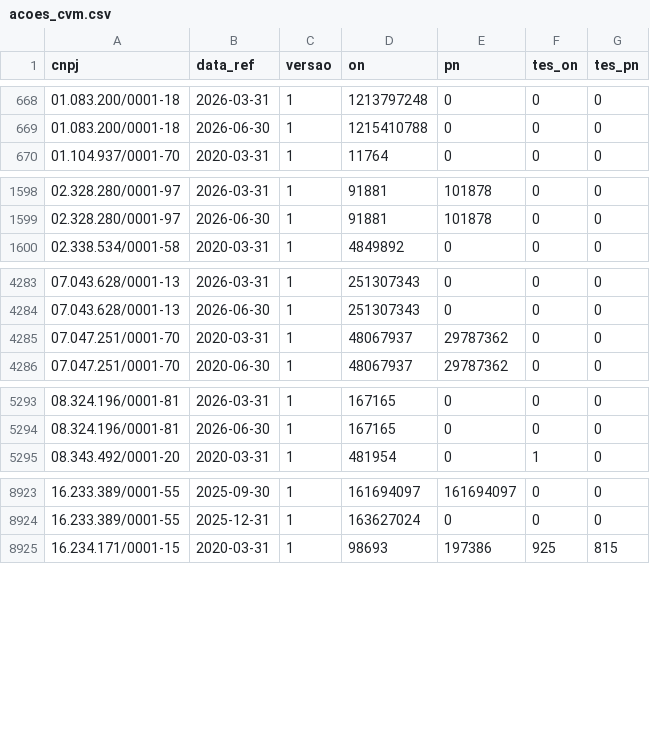
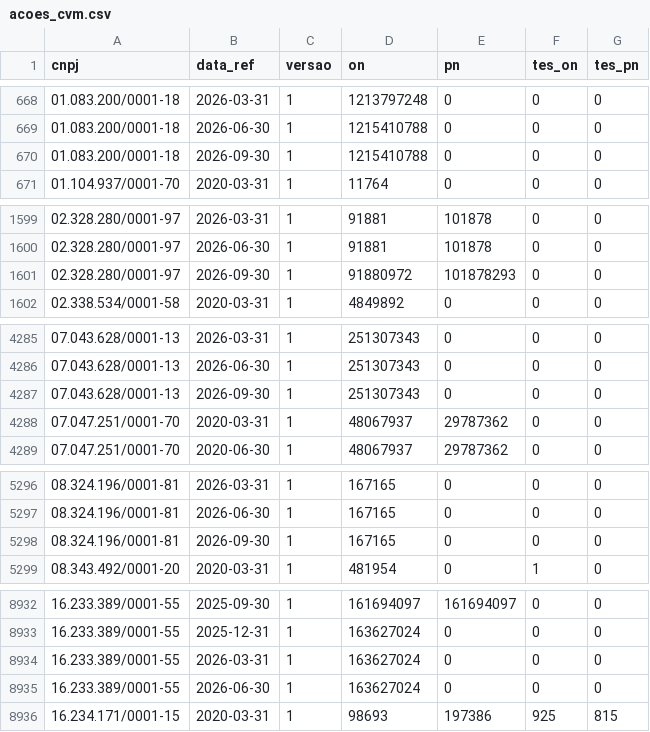
Before and after one commit to jmagomez/ibov-spx-pe-dashboard, a CSV file: data/processed/acoes_cvm.csv, drawn as a sheet; only a part is shown, gaps mark what is left out; the diff covers the shown part only.

```diff
--- a/data/processed/acoes_cvm.csv
+++ b/data/processed/acoes_cvm.csv
@@ -669,2 +669,3 @@ cnpj,data_ref,versao,on,pn,tes_on,tes_pn
 01.083.200/0001-18,2026-06-30,1,1215410788,0,0,0
+01.083.200/0001-18,2026-09-30,1,1215410788,0,0,0
 01.104.937/0001-70,2020-03-31,1,11764,0,0,0
@@ -1599,2 +1600,3 @@ cnpj,data_ref,versao,on,pn,tes_on,tes_pn
 02.328.280/0001-97,2026-06-30,1,91881,101878,0,0
+02.328.280/0001-97,2026-09-30,1,91880972,101878293,0,0
 02.338.534/0001-58,2020-03-31,1,4849892,0,0,0
@@ -4284,2 +4286,3 @@ cnpj,data_ref,versao,on,pn,tes_on,tes_pn
 07.043.628/0001-13,2026-06-30,1,251307343,0,0,0
+07.043.628/0001-13,2026-09-30,1,251307343,0,0,0
 07.047.251/0001-70,2020-03-31,1,48067937,29787362,0,0
@@ -5294,2 +5297,3 @@ cnpj,data_ref,versao,on,pn,tes_on,tes_pn
 08.324.196/0001-81,2026-06-30,1,167165,0,0,0
+08.324.196/0001-81,2026-09-30,1,167165,0,0,0
 08.343.492/0001-20,2020-03-31,1,481954,0,1,0
@@ -8924,2 +8933,4 @@ cnpj,data_ref,versao,on,pn,tes_on,tes_pn
 16.233.389/0001-55,2025-12-31,1,163627024,0,0,0
+16.233.389/0001-55,2026-03-31,1,163627024,0,0,0
+16.233.389/0001-55,2026-06-30,1,163627024,0,0,0
 16.234.171/0001-15,2020-03-31,1,98693,197386,925,815
```
Also changed, not shown: 10 added rows elsewhere in this file, data/processed/comparativo.csv, data/processed/ibov.csv, 9 other files.
